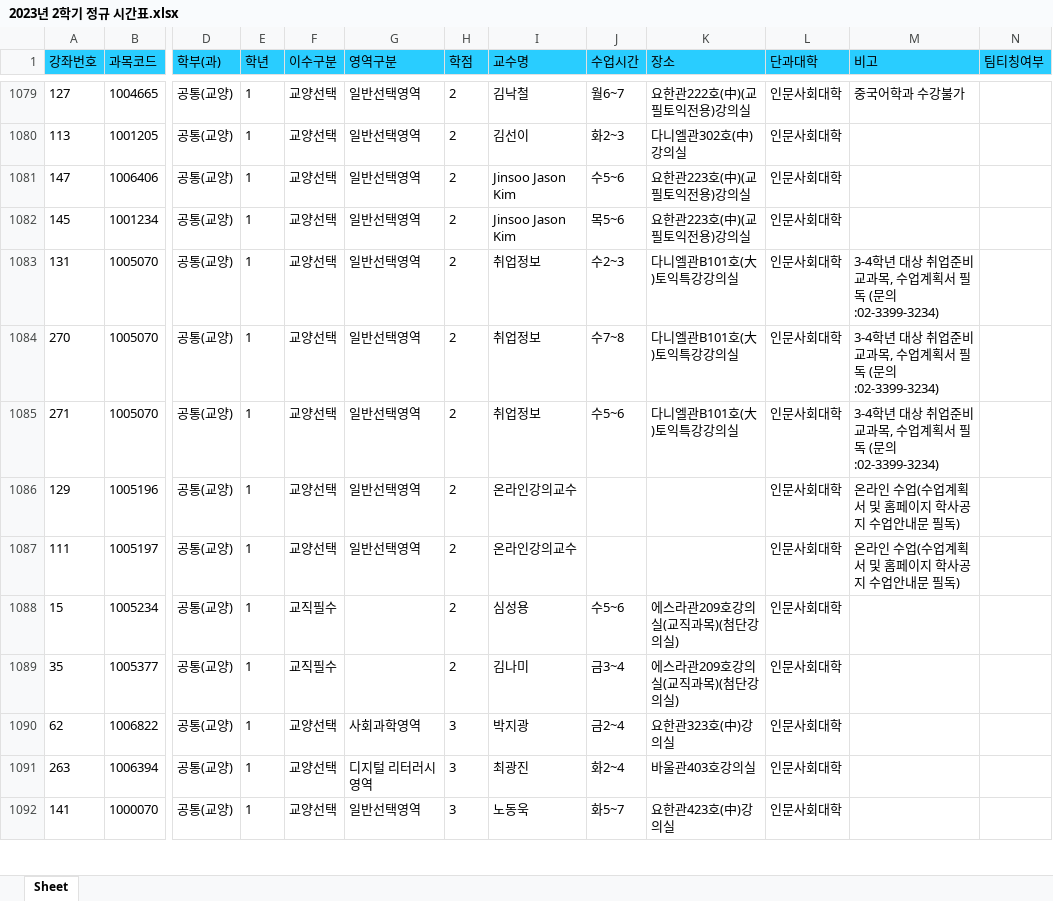
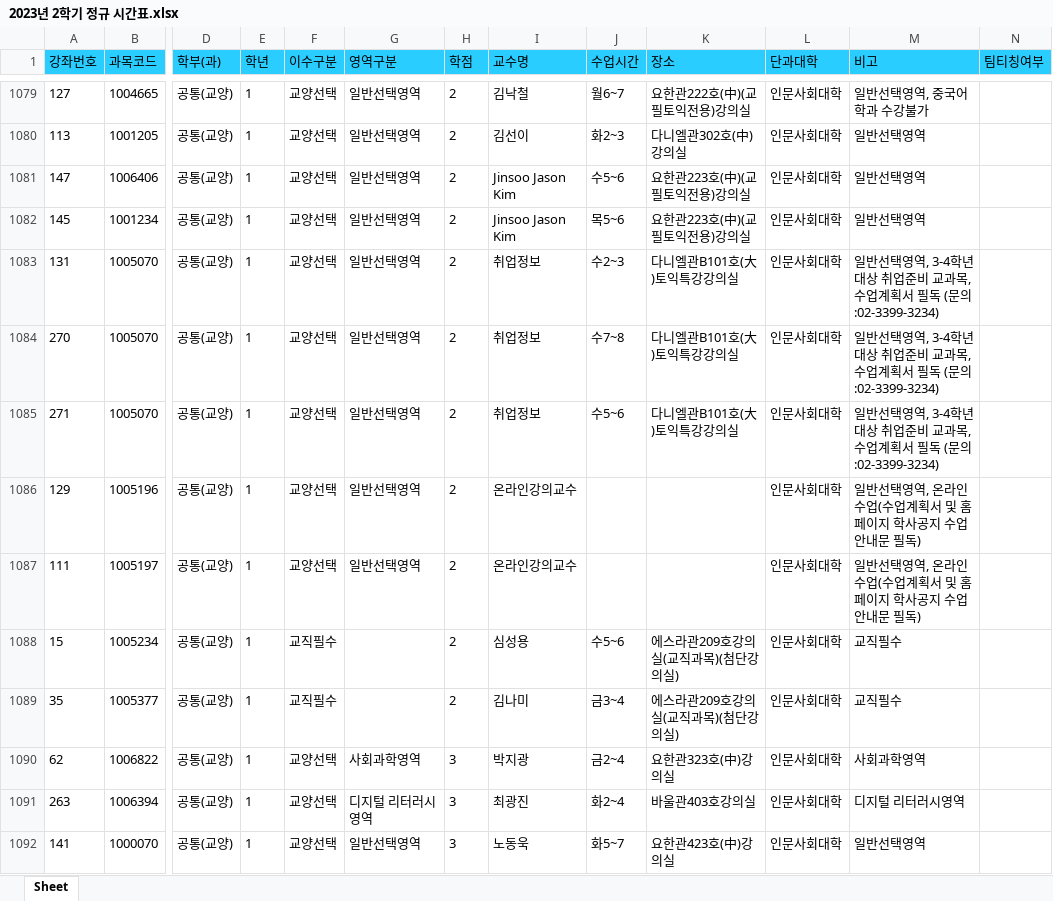
Before and after one commit to syu-kr/lecture.syu.kr-everytime, an Excel workbook: data/2023년 2학기 정규 시간표.xlsx, sheet Sheet, drawn as a sheet; only a part is shown, gaps mark what is left out; values as stored, in another font and other column widths than the file's, no borders; the diff covers the shown part only; the diff names each change by its address in the sheet, - before the commit and + after, or states it on an @@ line.

```diff
--- a/data/2023년 2학기 정규 시간표.xlsx (sheet Sheet)
+++ b/data/2023년 2학기 정규 시간표.xlsx (sheet Sheet)
-M1079 (비고): 중국어학과 수강불가
+M1079 (비고): 일반선택영역, 중국어학과 수강불가
-M1080:M1082 (비고): (empty)
+M1080:M1082 (비고): 일반선택영역
-M1083:M1085 (비고): 3-4학년…
+M1083:M1085 (비고): 일반선택영역, 3-4학년…
-M1086:M1087 (비고): 온라인 수업(수업계획서 및 홈페이지 학사공지 수업안내문 필독)
+M1086:M1087 (비고): 일반선택영역, 온라인 수업(수업계획서 및 홈페이지 학사공지 수업안내문 필독)
-M1088:M1089 (비고): (empty)
+M1088:M1089 (비고): 교직필수
-M1090 (비고): (empty)
+M1090 (비고): 사회과학영역
-M1091 (비고): (empty)
+M1091 (비고): 디지털 리터러시영역
-M1092 (비고): (empty)
+M1092 (비고): 일반선택영역
```
Also changed, not shown: 290 edited cells elsewhere in this sheet, 2 other files.
